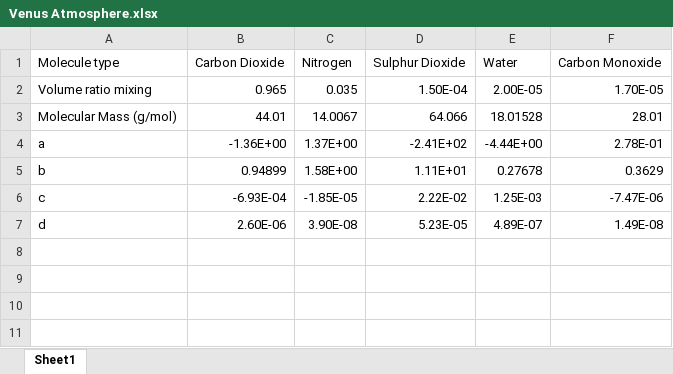
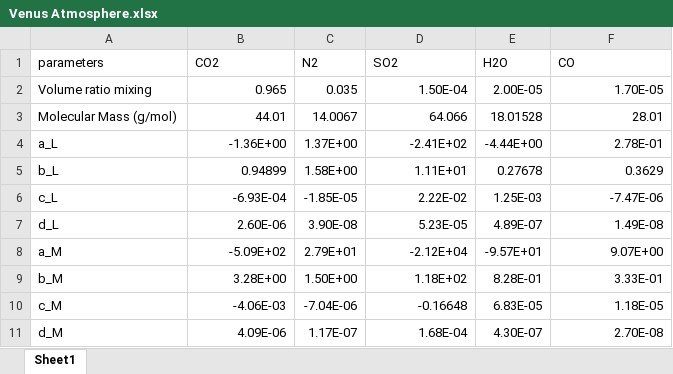
Before and after one commit to ka-til/physhack2020, an Excel workbook: Venus Atmosphere.xlsx, sheet Sheet1, drawn as a sheet; values as stored, in another font and other column widths than the file's, no borders; removed rows and columns are numbered as before the commit, all else as after; the diff names each change by its address in the sheet, - before the commit and + after, or states it on an @@ line.

Commit message:
new changes

```diff
--- a/Venus Atmosphere.xlsx (sheet Sheet1)
+++ b/Venus Atmosphere.xlsx (sheet Sheet1)
-row 1: Molecule type | Carbon Dioxide | Nitrogen | Sulphur Dioxide | Water | Carbon Monoxide
+row 1: parameters | CO2 | N2 | SO2 | H2O | CO
-A4: a
+A4: a_L
-A5: b
+A5: b_L
-A6: c
+A6: c_L
-A7: d
+A7: d_L
+row 8: a_M | -5.09E+02 | 2.79E+01 | -2.12E+04 | -9.57E+01 | 9.07E+00
+row 9: b_M | 3.28E+00 | 1.50E+00 | 1.18E+02 | 8.28E-01 | 3.33E-01
+row 10: c_M | -4.06E-03 | -7.04E-06 | -0.16648 | 6.83E-05 | 1.18E-05
+row 11: d_M | 4.09E-06 | 1.17E-07 | 1.68E-04 | 4.30E-07 | 2.70E-08
```
